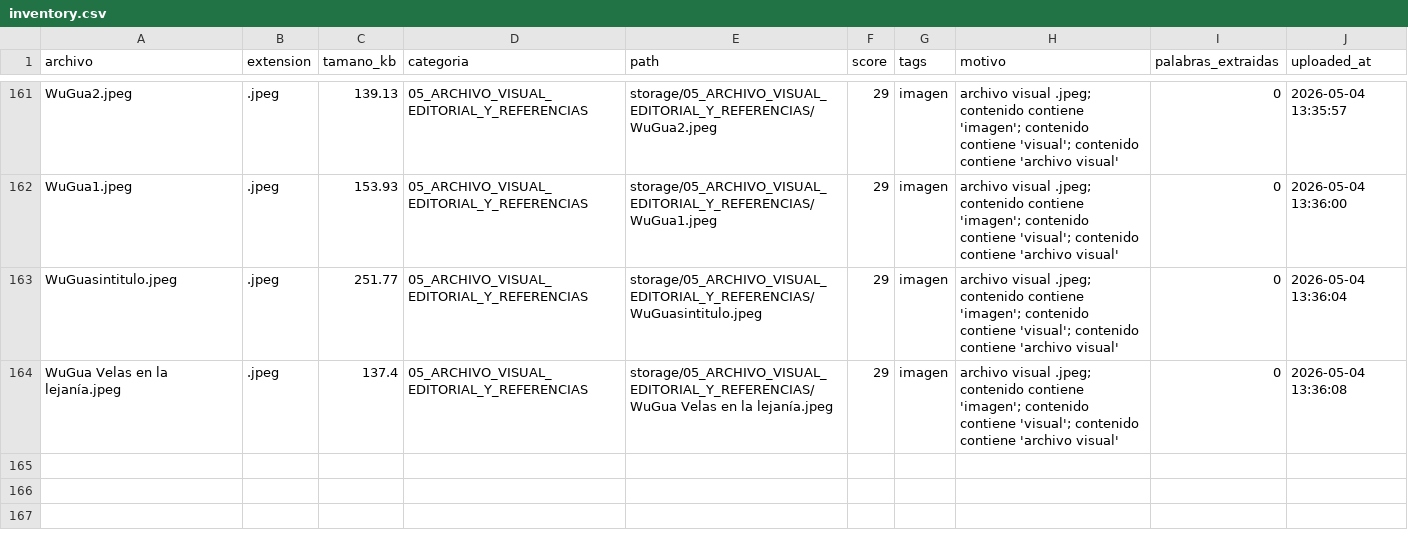
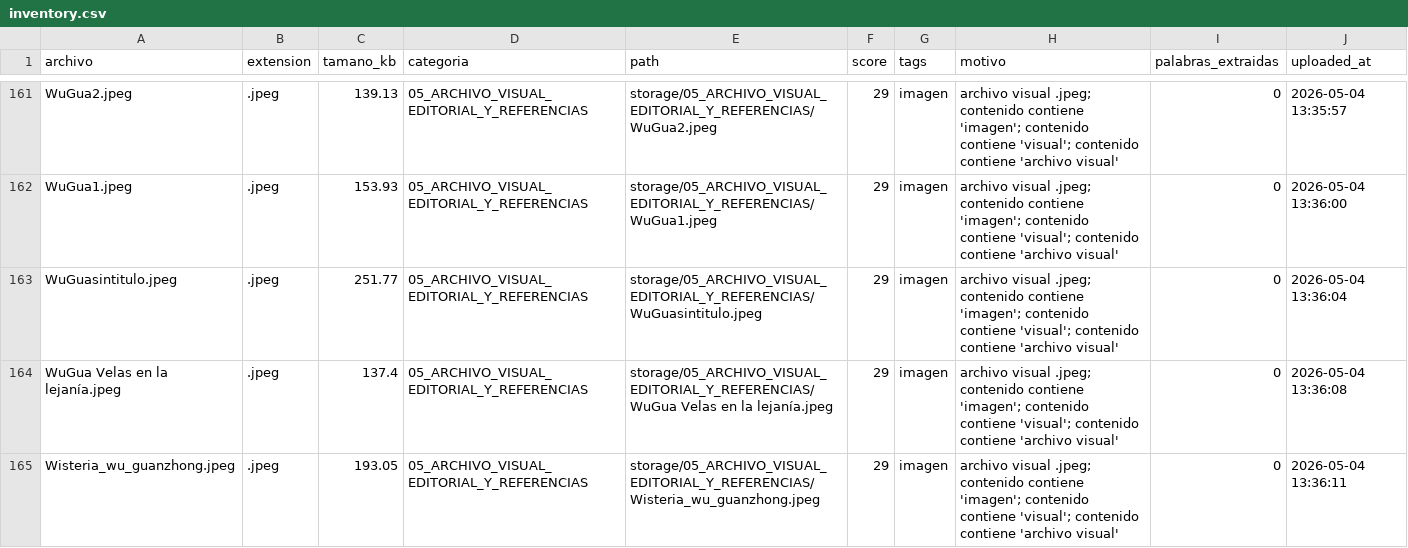
Before and after one commit to brandatta/casamatriz, a CSV file: data/inventory.csv, drawn as a sheet; only a part is shown, gaps mark what is left out.

Commit message:
Actualizar inventario Casa Matriz

```diff
--- a/data/inventory.csv
+++ b/data/inventory.csv
@@ -164 +164,2 @@ WuGuasintitulo.jpeg,.jpeg,251.77,05_ARCHIVO_VISUAL_EDITORIAL_Y_REFERENCIAS,stora
 WuGua Velas en la lejanía.jpeg,.jpeg,137.4,05_ARCHIVO_VISUAL_EDITORIAL_Y_REFERENCIAS,storage/05_ARCHIVO_VISUAL_EDITORIAL_Y_REFERENCIAS/WuGua Velas en la lejanía.jpeg,29,imagen,archivo visual .jpeg; contenido contiene 'imagen'; contenido contiene 'visual'; contenido contiene 'archivo visual',0,2026-05-04 13:36:08
+Wisteria_wu_guanzhong.jpeg,.jpeg,193.05,05_ARCHIVO_VISUAL_EDITORIAL_Y_REFERENCIAS,storage/05_ARCHIVO_VISUAL_EDITORIAL_Y_REFERENCIAS/Wisteria_wu_guanzhong.jpeg,29,imagen,archivo visual .jpeg; contenido contiene 'imagen'; contenido contiene 'visual'; contenido contiene 'archivo visual',0,2026-05-04 13:36:11
```
